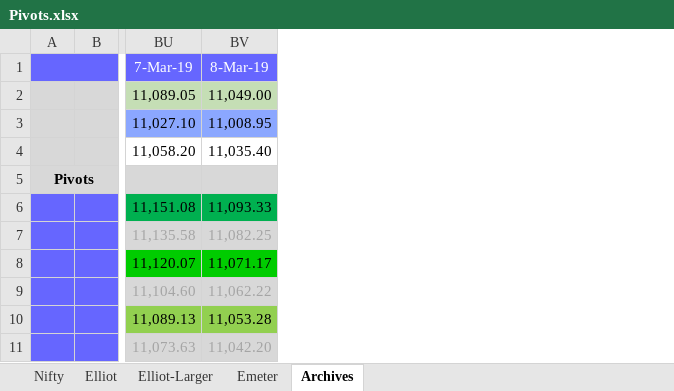
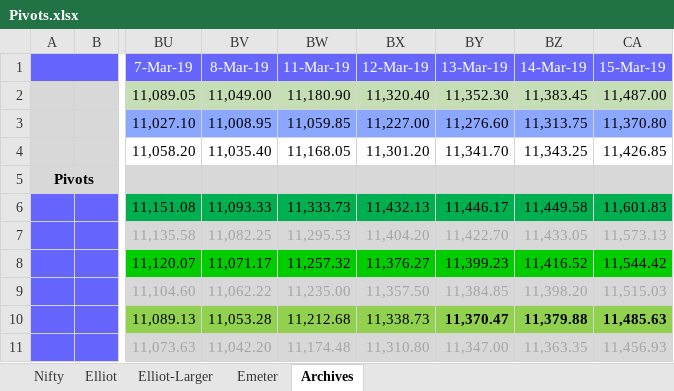
Before and after one commit to anbumaran/stocks, an Excel workbook: Pivots.xlsx, sheet Archives, drawn as a sheet; only a part is shown, gaps mark what is left out; values as stored, in another font and other column widths than the file's, no borders; the diff names each change by its address in the sheet, - before the commit and + after, or states it on an @@ line.

```diff
--- a/Pivots.xlsx (sheet Archives)
+++ b/Pivots.xlsx (sheet Archives)
+column BW (11-Mar-19), rows 2-11: 11,180.90 | 11,059.85 | 11,168.05 |  | 11,333.73 | 11,295.53 | 11,257.32 | 11,235.00 | 11,212.68 | 11,174.48
+column BX (12-Mar-19), rows 2-11: 11,320.40 | 11,227.00 | 11,301.20 |  | 11,432.13 | 11,404.20 | 11,376.27 | 11,357.50 | 11,338.73 | 11,310.80
+column BY (13-Mar-19), rows 2-11: 11,352.30 | 11,276.60 | 11,341.70 |  | 11,446.17 | 11,422.70 | 11,399.23 | 11,384.85 | 11,370.47 | 11,347.00
+column BZ (14-Mar-19), rows 2-11: 11,383.45 | 11,313.75 | 11,343.25 |  | 11,449.58 | 11,433.05 | 11,416.52 | 11,398.20 | 11,379.88 | 11,363.35
+column CA (15-Mar-19), rows 2-11: 11,487.00 | 11,370.80 | 11,426.85 |  | 11,601.83 | 11,573.13 | 11,544.42 | 11,515.03 | 11,485.63 | 11,456.93
```
Also changed, not shown: sheet Elliot, sheet Nifty, formulas that keep their value, hidden cells.
